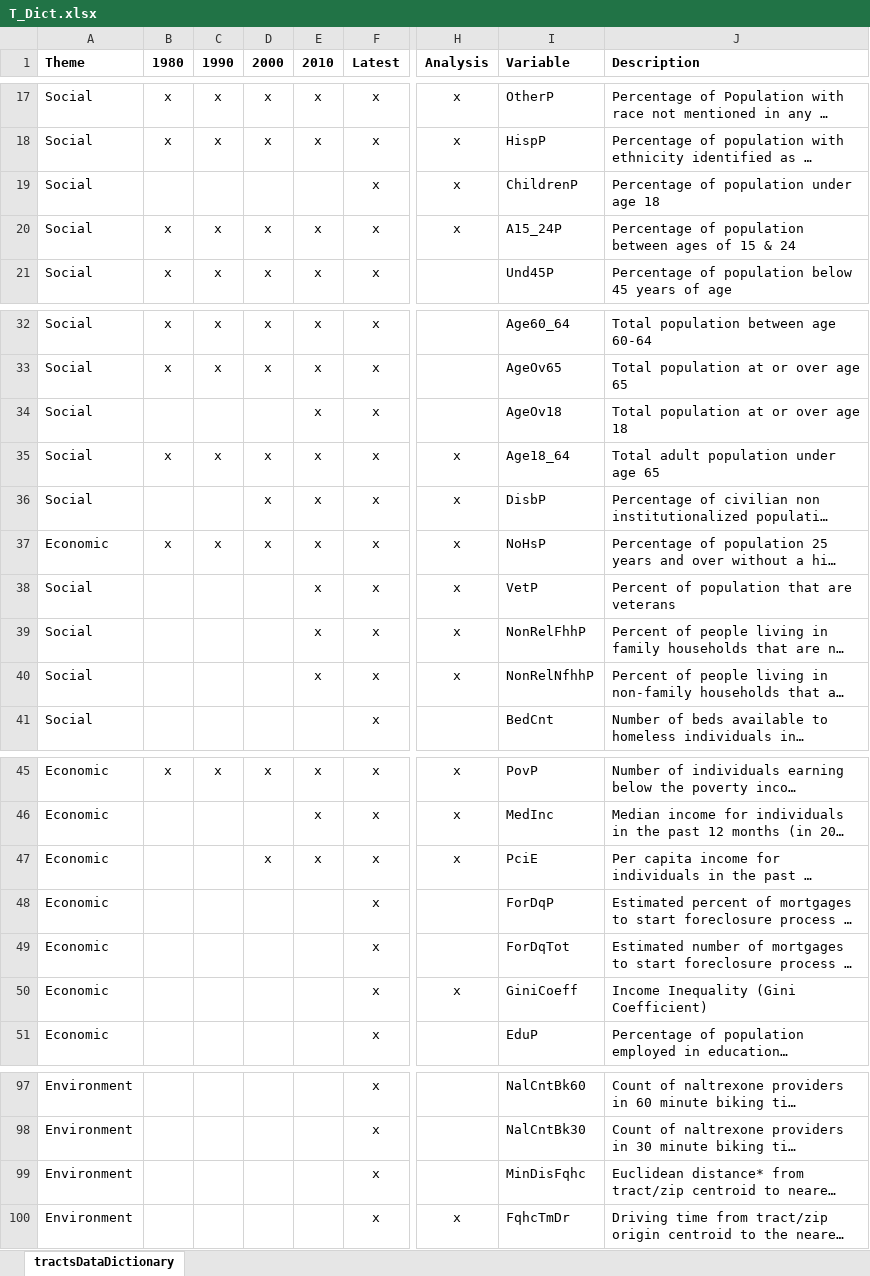
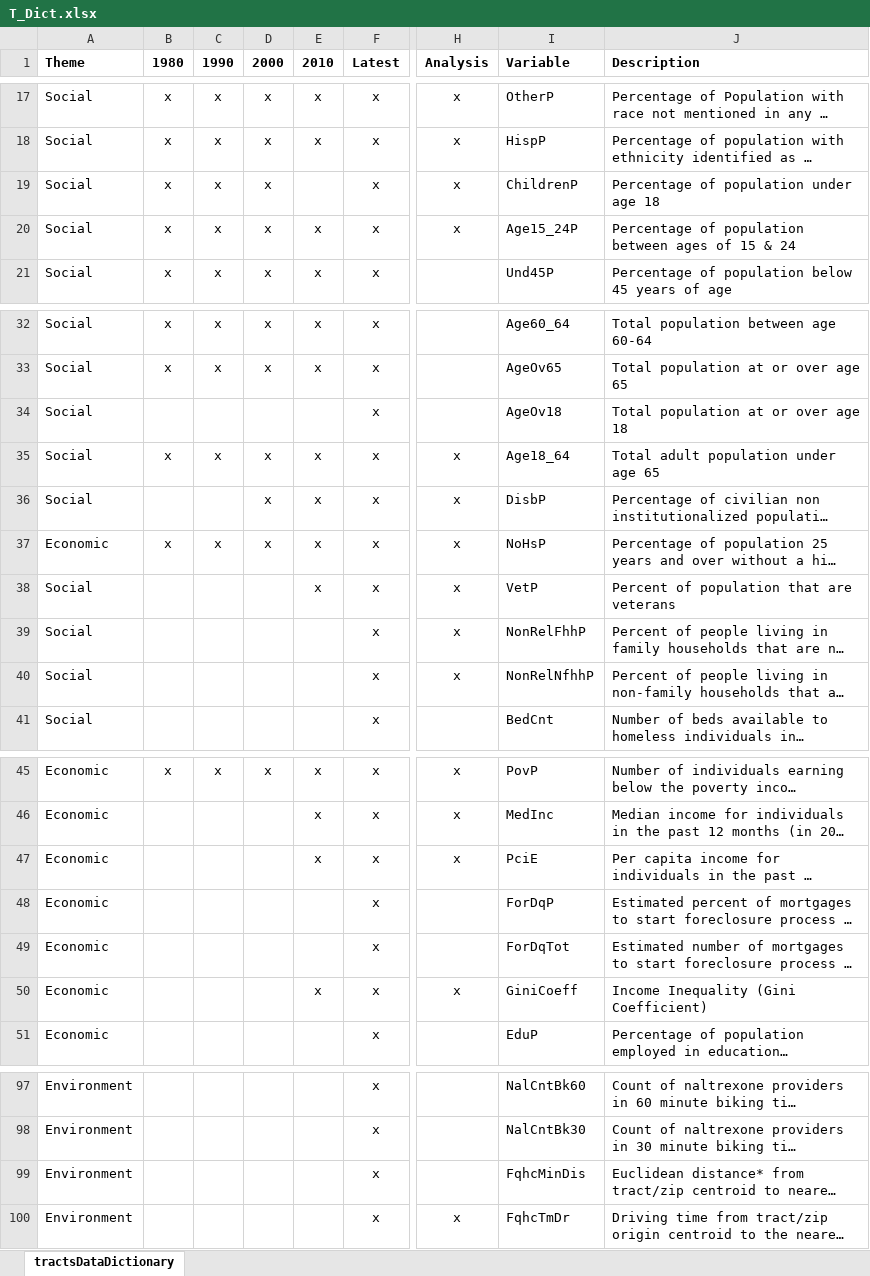
Before and after one commit to GeoDaCenter/opioid-policy-scan, an Excel workbook: data_final/v2.0/dictionaries/T_Dict.xlsx, sheet tractsDataDictionary, drawn as a sheet; only a part is shown, gaps mark what is left out; long unchanged cells end in …; values as stored, in another font and other column widths than the file's, no borders; the diff names each change by its address in the sheet, - before the commit and + after, or states it on an @@ line.

```diff
--- a/data_final/v2.0/dictionaries/T_Dict.xlsx (sheet tractsDataDictionary)
+++ b/data_final/v2.0/dictionaries/T_Dict.xlsx (sheet tractsDataDictionary)
-B19 (1980): (empty)
+B19 (1980): x
-C19 (1990): (empty)
+C19 (1990): x
-D19 (2000): (empty)
+D19 (2000): x
-I20 (Variable): A15_24P
+I20 (Variable): Age15_24P
-E34 (2010): x
+E34 (2010): (empty)
-E39:E40 (2010): x
+E39:E40 (2010): (empty)
-D47 (2000): x
+D47 (2000): (empty)
-E50 (2010): (empty)
+E50 (2010): x
-I99 (Variable): MinDisFqhc
+I99 (Variable): FqhcMinDis
```
Also changed, not shown: data_final/v2.0/dictionaries/C_Dict.xlsx, data_final/v2.0/dictionaries/S_Dict.xlsx, 19 other files.
